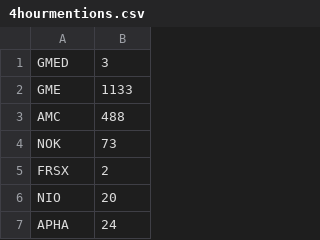
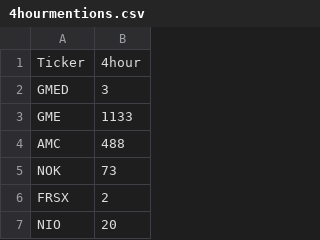
Before and after one commit to teo1927/Stonktrack, a CSV file: Mentions/4hourmentions.csv, drawn as a sheet; only a part is shown; the shorter side is filled out with more unchanged rows.

```diff
--- a/Mentions/4hourmentions.csv
+++ b/Mentions/4hourmentions.csv
@@ -1 +1,2 @@
+Ticker,4hour
 GMED,3
```
Also changed, not shown: Mentions/12hourmentions.csv, Mentions/1hourmentions.csv, 7 other files.
